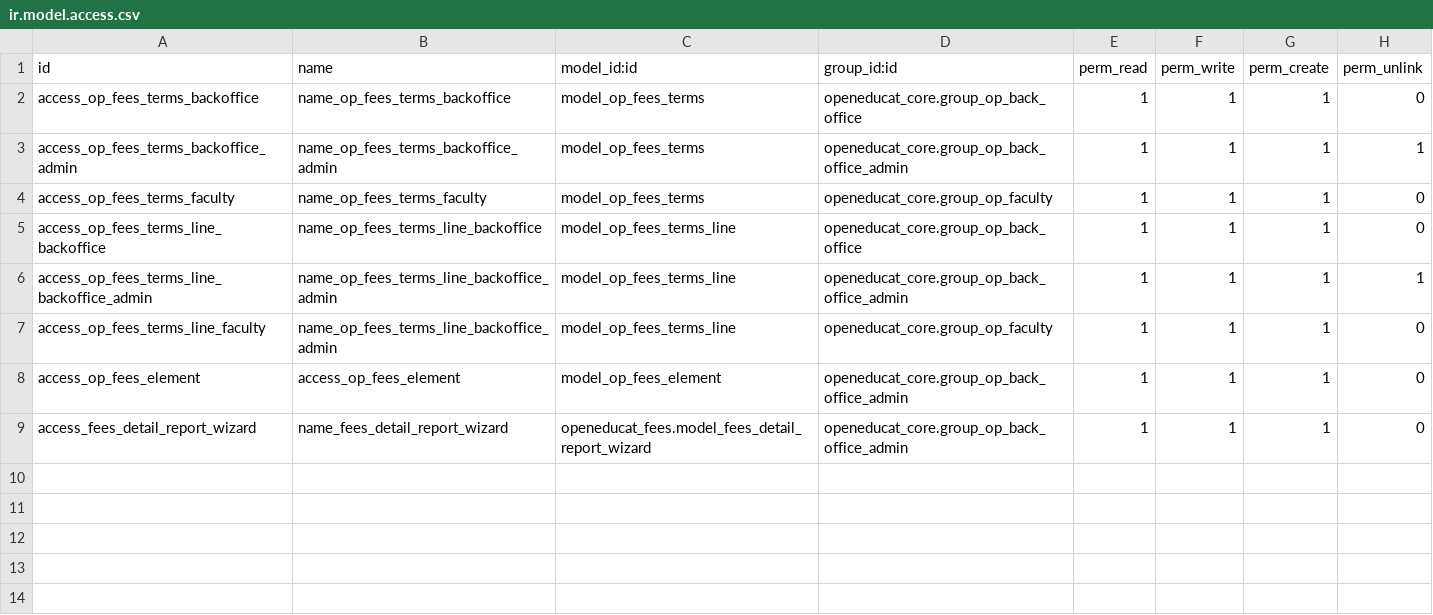
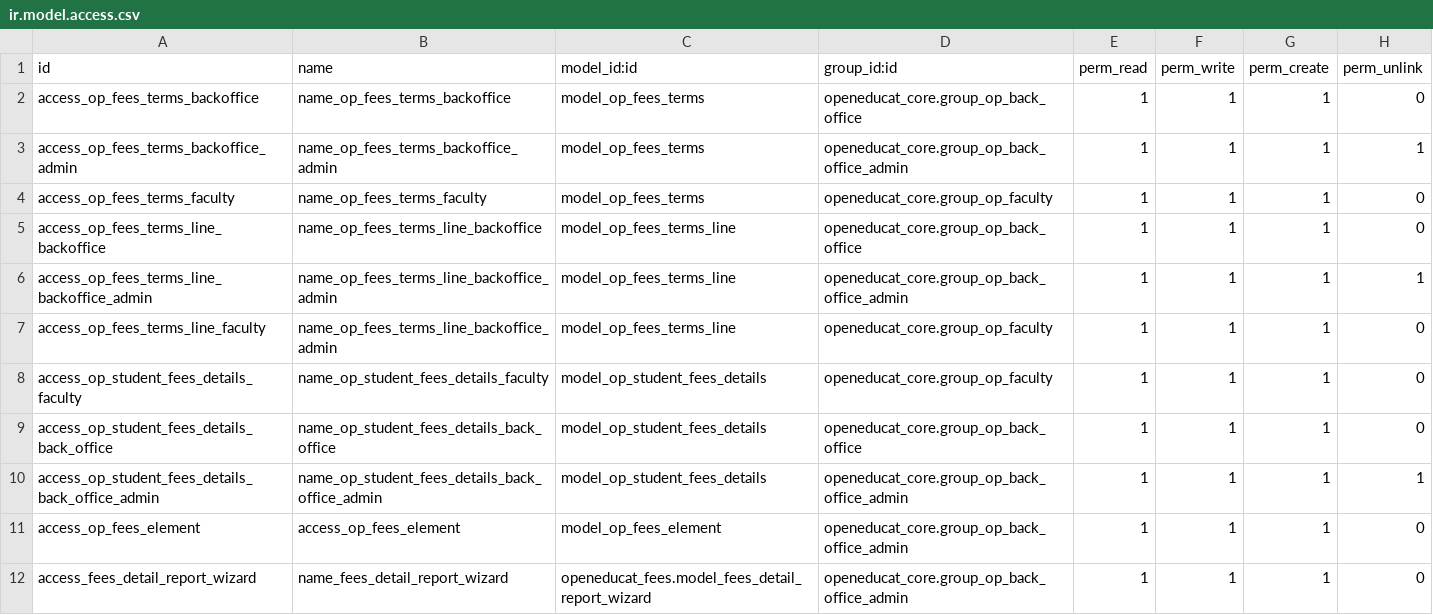
Before and after one commit to openeducat/openeducat_erp, a CSV file: openeducat_fees/security/ir.model.access.csv, drawn as a sheet; the diff names each change by its address in the sheet, - before the commit and + after, or states it on an @@ line.

```diff
--- a/openeducat_fees/security/ir.model.access.csv
+++ b/openeducat_fees/security/ir.model.access.csv
+row 8: access_op_student_fees_details_faculty | name_op_student_fees_details_faculty | model_op_student_fees_details | openeducat_core.group_op_faculty | 1 | 1 | 1 | 0
+row 9: access_op_student_fees_details_back_office | name_op_student_fees_details_back_office | model_op_student_fees_details | openeducat_core.group_op_back_office | 1 | 1 | 1 | 0
+row 10: access_op_student_fees_details_back_office_admin | name_op_student_fees_details_back_office_admin | model_op_student_fees_details | openeducat_core.group_op_back_office_admin | 1 | 1 | 1 | 1
```
Also changed, not shown: openeducat_admission/security/ir.model.access.csv, 6 other files.
